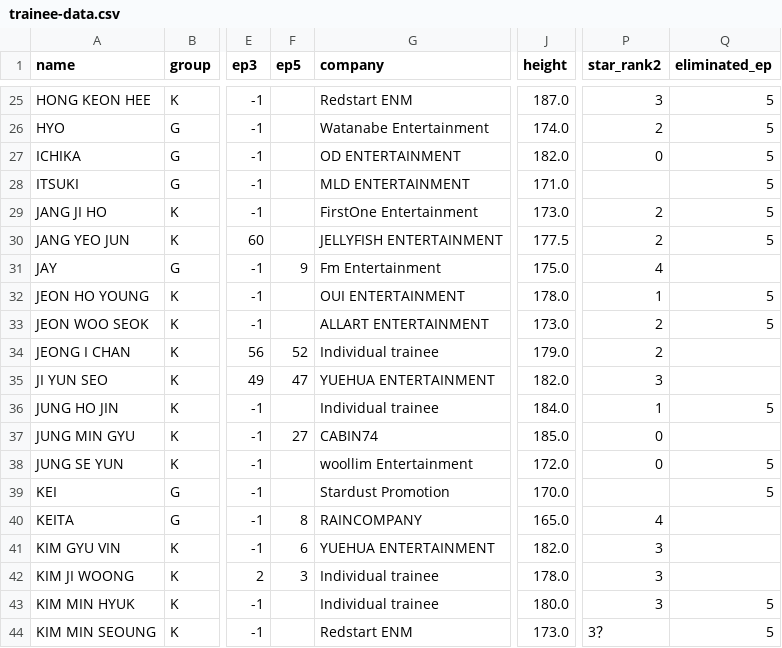
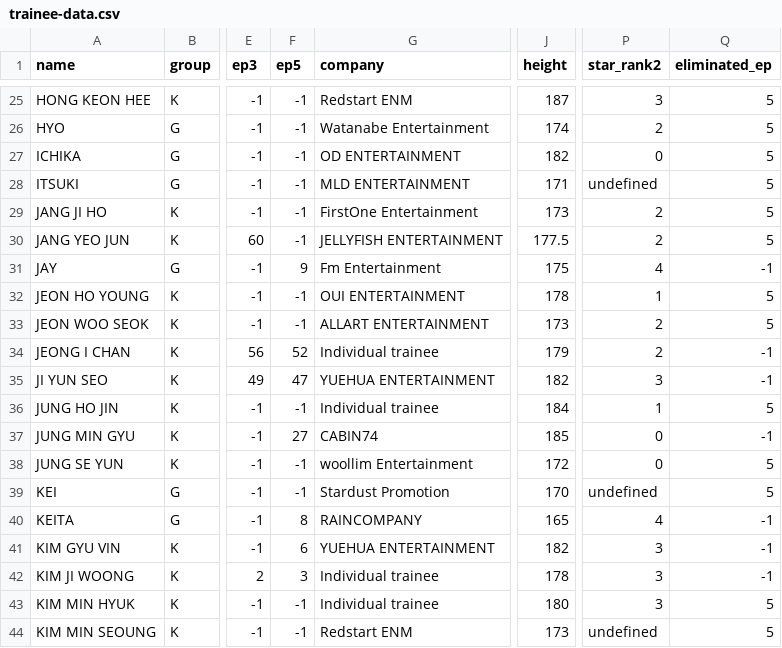
Before and after one commit to boysplanetcharts/boysplanetcharts.github.io, a CSV file: trainee-data.csv, drawn as a sheet; only a part is shown, gaps mark what is left out; the diff covers the shown part only; the diff names each change by its address in the sheet, - before the commit and + after, or states it on an @@ line.

Commit message:
fix: caijinxin rank

```diff
--- a/trainee-data.csv
+++ b/trainee-data.csv
-F25:F30 (ep5): (empty)
+F25:F30 (ep5): -1
-J25 (height): 187.0
+J25 (height): 187
-J26 (height): 174.0
+J26 (height): 174
-J27 (height): 182.0
+J27 (height): 182
-J28 (height): 171.0
+J28 (height): 171
-P28 (star_rank2): (empty)
+P28 (star_rank2): undefined
-J29 (height): 173.0
+J29 (height): 173
-J31 (height): 175.0
+J31 (height): 175
-Q31 (eliminated_ep): (empty)
+Q31 (eliminated_ep): -1
-F32:F33 (ep5): (empty)
+F32:F33 (ep5): -1
-J32 (height): 178.0
+J32 (height): 178
-J33 (height): 173.0
+J33 (height): 173
-J34 (height): 179.0
+J34 (height): 179
-Q34:Q35 (eliminated_ep): (empty)
+Q34:Q35 (eliminated_ep): -1
-J35 (height): 182.0
+J35 (height): 182
-F36 (ep5): (empty)
+F36 (ep5): -1
-J36 (height): 184.0
+J36 (height): 184
-J37 (height): 185.0
+J37 (height): 185
-Q37 (eliminated_ep): (empty)
+Q37 (eliminated_ep): -1
-F38:F39 (ep5): (empty)
+F38:F39 (ep5): -1
-J38 (height): 172.0
+J38 (height): 172
-J39 (height): 170.0
+J39 (height): 170
-P39 (star_rank2): (empty)
+P39 (star_rank2): undefined
-J40 (height): 165.0
+J40 (height): 165
-Q40:Q42 (eliminated_ep): (empty)
+Q40:Q42 (eliminated_ep): -1
-J41 (height): 182.0
+J41 (height): 182
-J42 (height): 178.0
+J42 (height): 178
-F43:F44 (ep5): (empty)
+F43:F44 (ep5): -1
-J43 (height): 180.0
+J43 (height): 180
-J44 (height): 173.0
+J44 (height): 173
-P44 (star_rank2): 3？
+P44 (star_rank2): undefined
```
Also changed, not shown: 149 edited cells elsewhere in this file, 2 other files.
